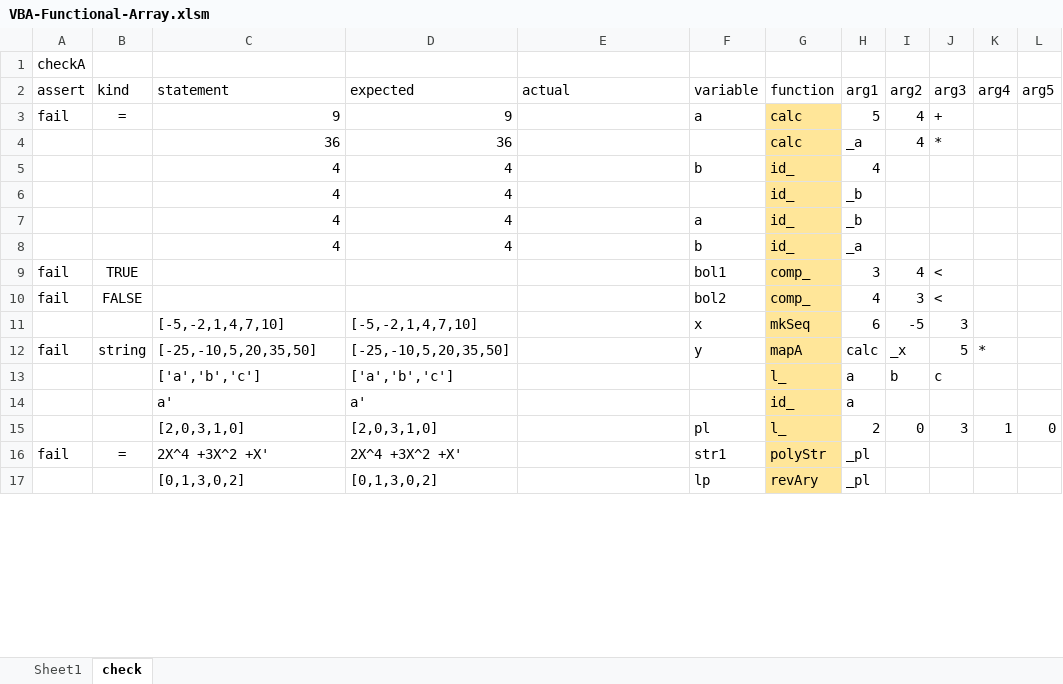
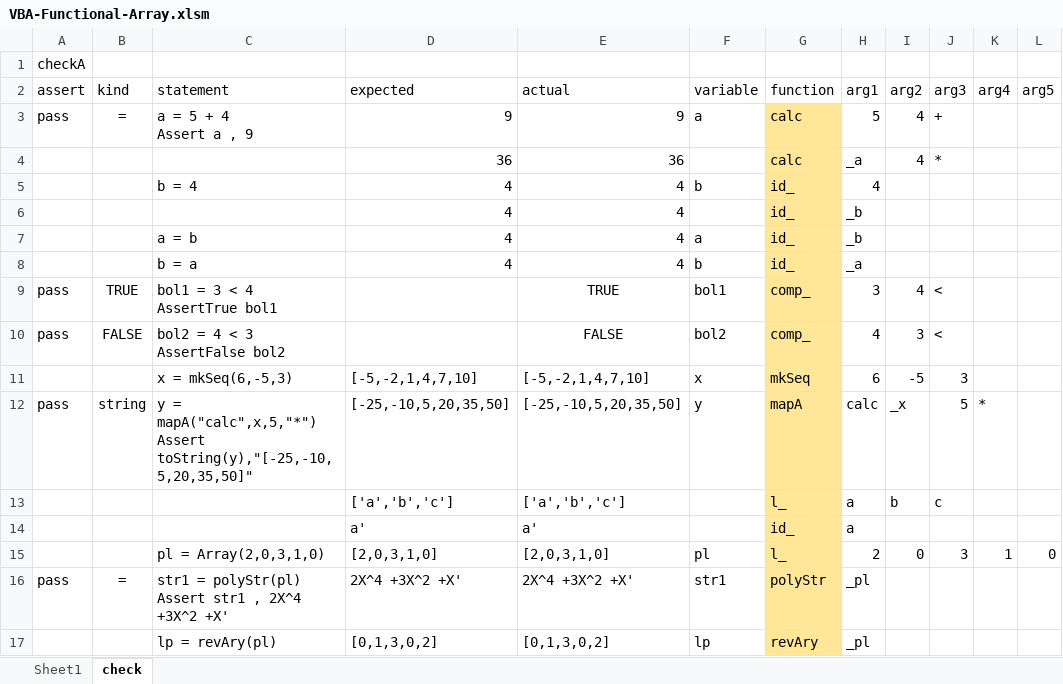
Before and after one commit to mnru/VBA-Functional-Array, an Excel workbook: VBA-Functional-Array.xlsm, sheet check, drawn as a sheet; only a part is shown; values as stored, in another font and other column widths than the file's, no borders; charts and pictures and conditional formats and table styles not drawn; ↵ is a line break in a cell; the diff covers the shown part only; the diff names each change by its address in the sheet, - before the commit and + after, or states it on an @@ line.

```diff
--- a/VBA-Functional-Array.xlsm (sheet check)
+++ b/VBA-Functional-Array.xlsm (sheet check)
-A3 (assert): fail
+A3 (assert): pass
-C3 (statement): 9
+C3 (statement): a = 5 + 4 ↵ Assert a , 9
-E3 (actual): (empty)
+E3 (actual): 9
-C4 (statement): 36
+C4 (statement): (empty)
-E4 (actual): (empty)
+E4 (actual): 36
-C5 (statement): 4
+C5 (statement): b = 4
-E5:E8 (actual): (empty)
+E5:E8 (actual): 4
-C6 (statement): 4
+C6 (statement): (empty)
-C7 (statement): 4
+C7 (statement): a = b
-C8 (statement): 4
+C8 (statement): b = a
-A9:A10 (assert): fail
+A9:A10 (assert): pass
-C9 (statement): (empty)
+C9 (statement): bol1 = 3 < 4 ↵ AssertTrue bol1
-E9 (actual): (empty)
+E9 (actual): TRUE
-C10 (statement): (empty)
+C10 (statement): bol2 = 4 < 3 ↵ AssertFalse bol2
-E10 (actual): (empty)
+E10 (actual): FALSE
-C11 (statement): [-5,-2,1,4,7,10]
+C11 (statement): x = mkSeq(6,-5,3)
-E11 (actual): (empty)
+E11 (actual): [-5,-2,1,4,7,10]
-A12 (assert): fail
+A12 (assert): pass
-C12 (statement): [-25,-10,5,20,35,50]
+C12 (statement): y = mapA("calc",x,5,"*") ↵ Assert toString(y),"[-25,-10,5,20,35,50]"
-E12 (actual): (empty)
+E12 (actual): [-25,-10,5,20,35,50]
-C13 (statement): ['a','b','c']
+C13 (statement): (empty)
-E13 (actual): (empty)
+E13 (actual): ['a','b','c']
-C14 (statement): a'
+C14 (statement): (empty)
-E14 (actual): (empty)
+E14 (actual): a'
-C15 (statement): [2,0,3,1,0]
+C15 (statement): pl = Array(2,0,3,1,0)
-E15 (actual): (empty)
+E15 (actual): [2,0,3,1,0]
-A16 (assert): fail
+A16 (assert): pass
-C16 (statement): 2X^4 +3X^2 +X'
+C16 (statement): str1 = polyStr(pl) ↵ Assert str1 , 2X^4 +3X^2 +X'
-E16 (actual): (empty)
+E16 (actual): 2X^4 +3X^2 +X'
-C17 (statement): [0,1,3,0,2]
+C17 (statement): lp = revAry(pl)
-E17 (actual): (empty)
+E17 (actual): [0,1,3,0,2]
```
Also changed, not shown: 56 edited cells elsewhere in this sheet, sheet Sheet1, 5 other files.
